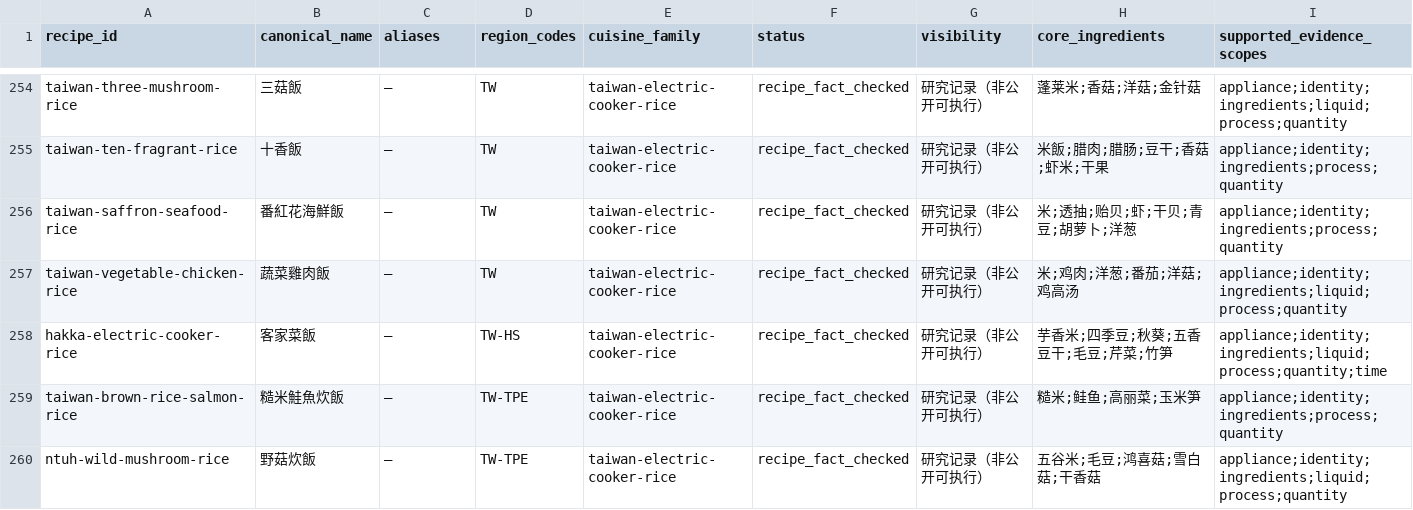
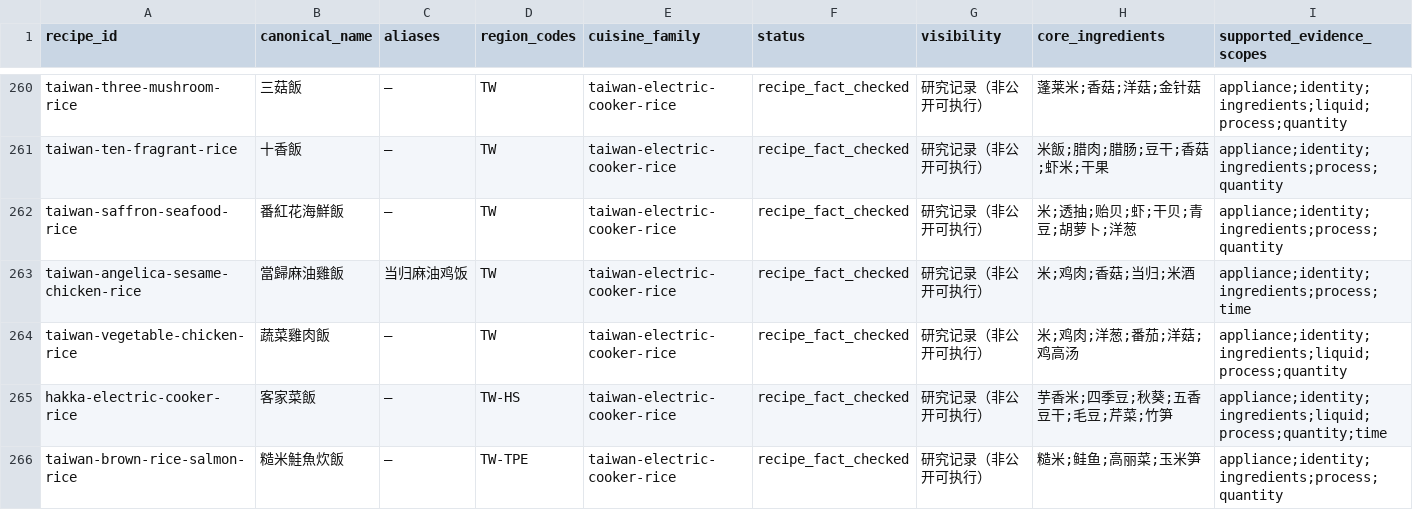
Before and after one commit to liuyuxin01210725-debug/yiguochu, a CSV file: docs/source-backed-one-pot-recipes.csv, drawn as a sheet; only a part is shown, gaps mark what is left out; the shorter side is filled out with more unchanged rows; rows hold the shown columns only; the diff covers the shown part only; the diff names each change by its address in the sheet, - before the commit and + after, or states it on an @@ line.

```diff
--- a/docs/source-backed-one-pot-recipes.csv
+++ b/docs/source-backed-one-pot-recipes.csv
+row 263: taiwan-angelica-sesame-chicken-rice | 當歸麻油雞飯 | 当归麻油鸡饭 | TW | taiwan-electric-cooker-rice | recipe_fact_checked | 研究记录（非公开可执行） | 米;鸡肉;香菇;当归;米酒 | appliance;identity;ingredients;process;time
```
Also changed, not shown: 8 added rows elsewhere in this file, 3 other files.
